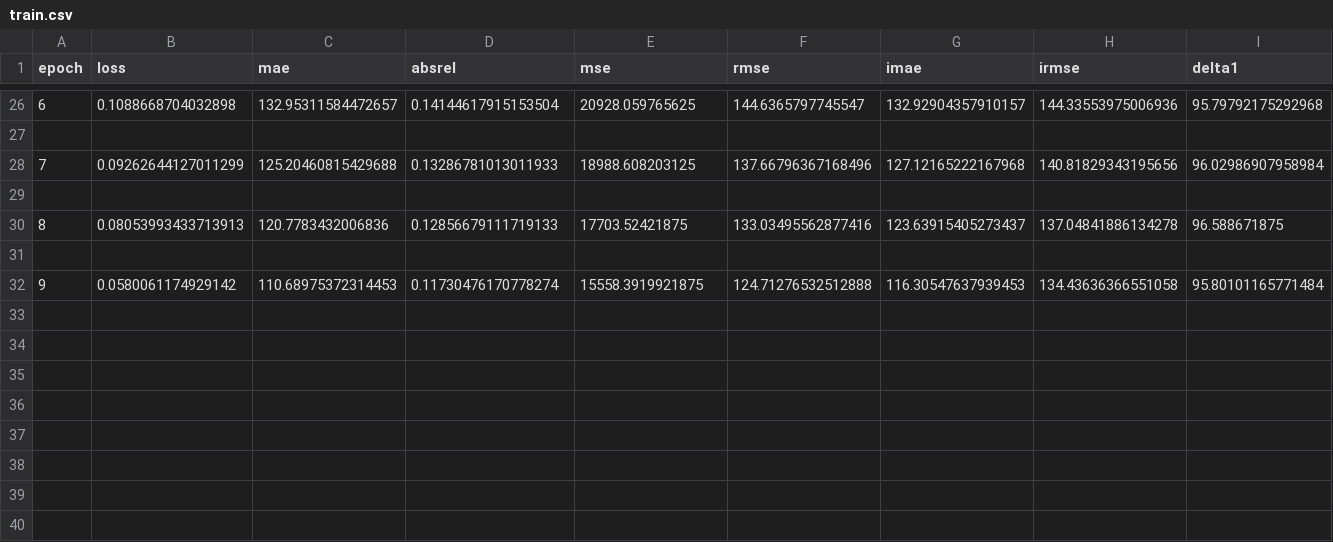
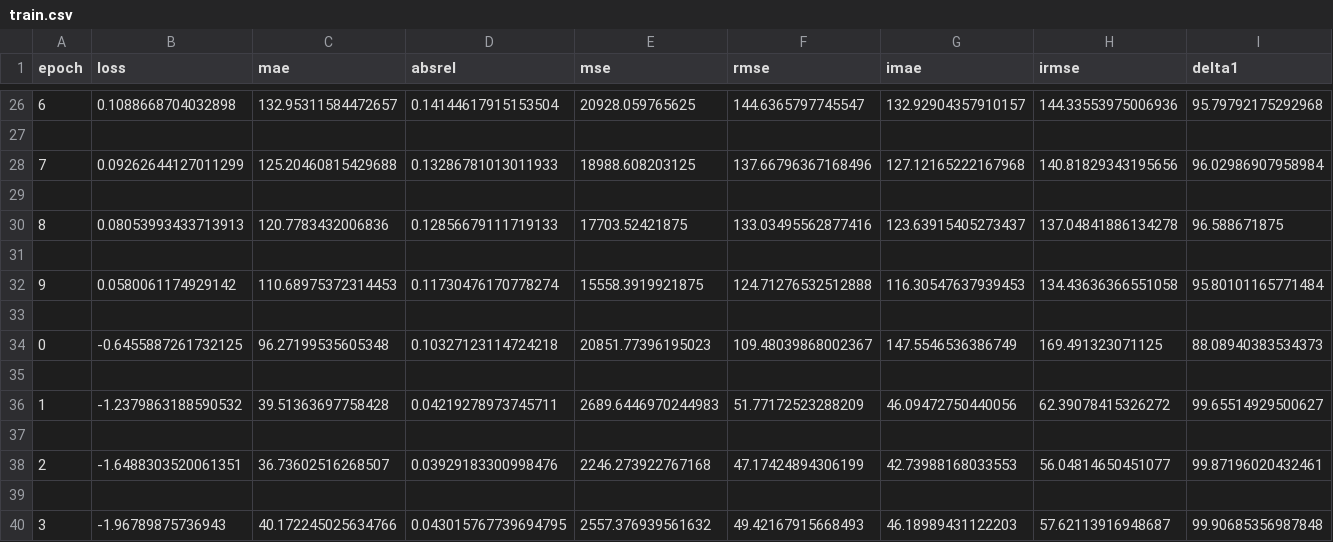
Before and after one commit to akweury/improved_normal_inference, a CSV file: pncnn/workspace/synthetic/pncnn/train.csv, drawn as a sheet; only a part is shown, gaps mark what is left out; rows hold the shown columns only; the diff names each change by its address in the sheet, - before the commit and + after, or states it on an @@ line.

```diff
--- a/pncnn/workspace/synthetic/pncnn/train.csv
+++ b/pncnn/workspace/synthetic/pncnn/train.csv
+row 33: (empty)
+row 34: 0 | -0.6455887261732125 | 96.27199535605348 | 0.10327123114724218 | 20851.77396195023 | 109.48039868002367 | 147.5546536386749 | 169.491323071125 | 88.08940383534373
+row 35: (empty)
+row 36: 1 | -1.2379863188590532 | 39.51363697758428 | 0.04219278973745711 | 2689.6446970244983 | 51.77172523288209 | 46.09472750440056 | 62.39078415326272 | 99.65514929500627
+row 37: (empty)
+row 38: 2 | -1.6488303520061351 | 36.73602516268507 | 0.03929183300998476 | 2246.273922767168 | 47.17424894306199 | 42.73988168033553 | 56.04814650451077 | 99.87196020432461
+row 39: (empty)
+row 40: 3 | -1.96789875736943 | 40.172245025634766 | 0.043015767739694795 | 2557.376939561632 | 49.42167915668493 | 46.18989431122203 | 57.62113916948687 | 99.90685356987848
```
Also changed, not shown: pncnn/workspace/synthetic/pncnn/test.csv, 20 other files.
